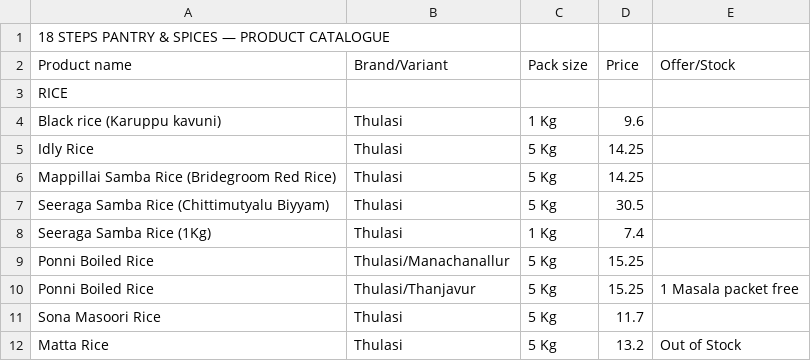
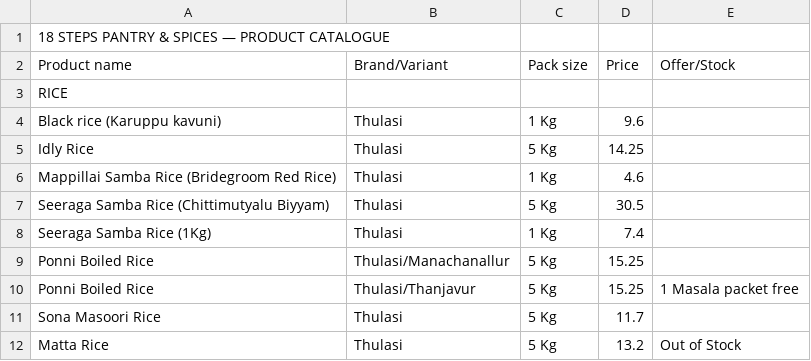
Before and after one commit to 18stepspantry/catalogue, a CSV file: products.csv, drawn as a sheet; only a part is shown.

Commit message:
Update products.csv

```diff
--- a/products.csv
+++ b/products.csv
@@ -5,3 +5,3 @@ Black rice (Karuppu kavuni),Thulasi,1 Kg,9.6,
 Idly Rice,Thulasi,5 Kg,14.25,
-Mappillai Samba Rice (Bridegroom Red Rice),Thulasi,5 Kg,14.25,
+Mappillai Samba Rice (Bridegroom Red Rice),Thulasi,1 Kg,4.6,
 Seeraga Samba Rice (Chittimutyalu Biyyam),Thulasi,5 Kg,30.5,
```
